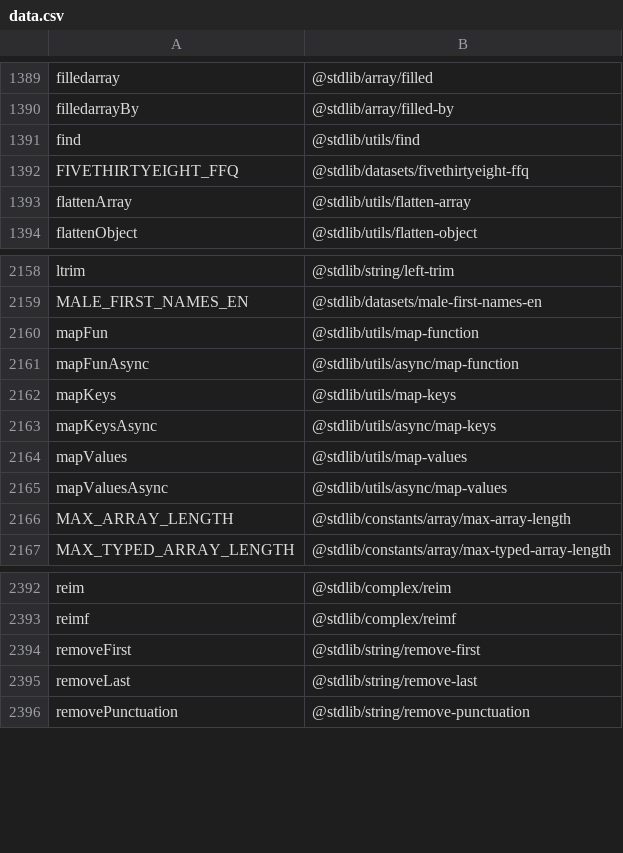
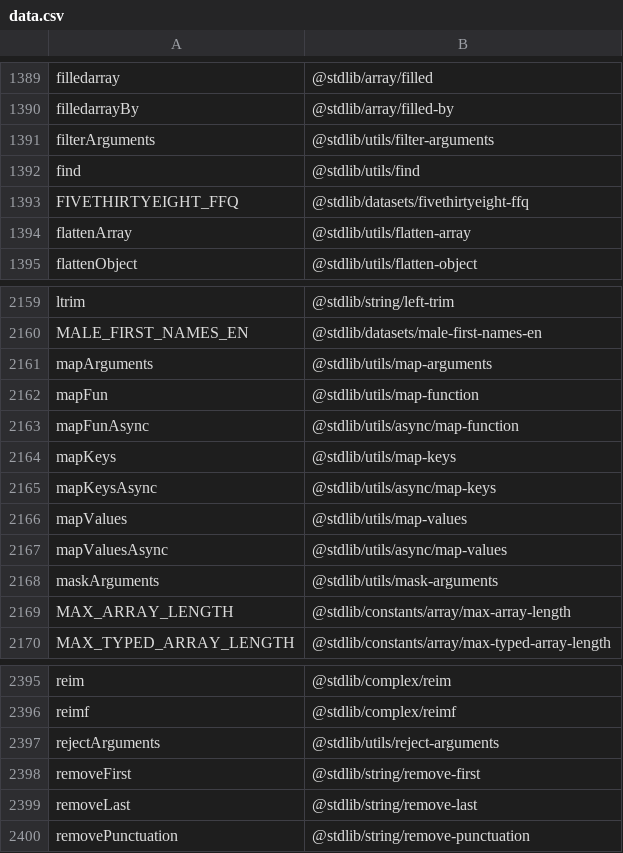
Before and after one commit to stdlib-js/namespace-alias2pkg, a CSV file: data/data.csv, drawn as a sheet; only a part is shown, gaps mark what is left out; the diff names each change by its address in the sheet, - before the commit and + after, or states it on an @@ line.

```diff
--- a/data/data.csv
+++ b/data/data.csv
+row 1391: filterArguments | @stdlib/utils/filter-arguments
+row 2161: mapArguments | @stdlib/utils/map-arguments
+row 2168: maskArguments | @stdlib/utils/mask-arguments
+row 2397: rejectArguments | @stdlib/utils/reject-arguments
```
Also changed, not shown: 1 other file.
